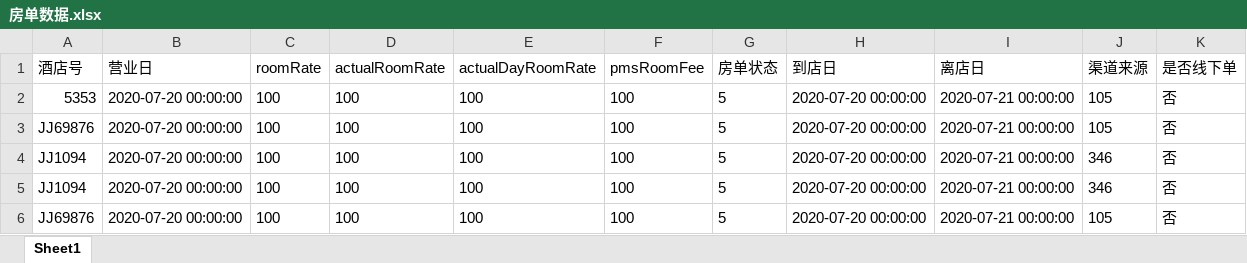
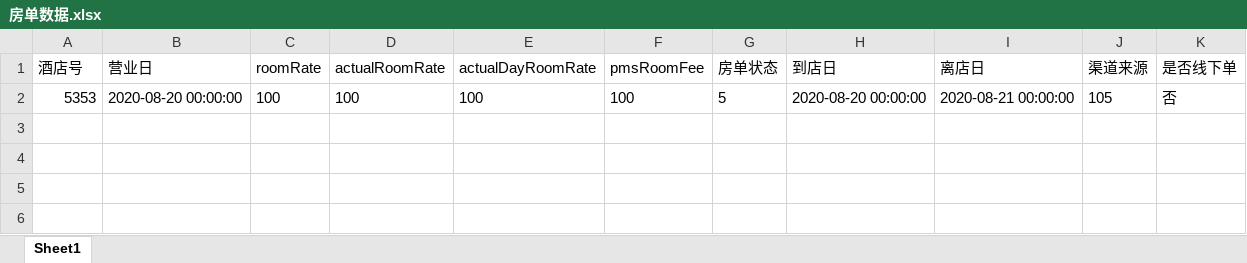
Before and after one commit to axellewang/jst, an Excel workbook: jst_rebuild/file/房单数据.xlsx, sheet Sheet1, drawn as a sheet; values as stored, in another font and other column widths than the file's, no borders; the diff names each change by its address in the sheet, - before the commit and + after, or states it on an @@ line.

```diff
--- a/jst_rebuild/file/房单数据.xlsx (sheet Sheet1)
+++ b/jst_rebuild/file/房单数据.xlsx (sheet Sheet1)
-B2 (营业日): 2020-07-20 00:00:00
+B2 (营业日): 2020-08-20 00:00:00
-H2 (到店日): 2020-07-20 00:00:00
+H2 (到店日): 2020-08-20 00:00:00
-I2 (离店日): 2020-07-21 00:00:00
+I2 (离店日): 2020-08-21 00:00:00
-row 3: JJ69876 | 2020-07-20 00:00:00 | 100 | 100 | 100 | 100 | 5 | 2020-07-20 00:00:00 | 2020-07-21 00:00:00 | 105 | 否
-row 4: JJ1094 | 2020-07-20 00:00:00 | 100 | 100 | 100 | 100 | 5 | 2020-07-20 00:00:00 | 2020-07-21 00:00:00 | 346 | 否
-row 5: JJ1094 | 2020-07-20 00:00:00 | 100 | 100 | 100 | 100 | 5 | 2020-07-20 00:00:00 | 2020-07-21 00:00:00 | 346 | 否
-row 6: JJ69876 | 2020-07-20 00:00:00 | 100 | 100 | 100 | 100 | 5 | 2020-07-20 00:00:00 | 2020-07-21 00:00:00 | 105 | 否
```
Also changed, not shown: jst_rebuild/file/出账订单&房单号.xlsx, jst_rebuild/file/订单数据.xlsx, 8 other files.
